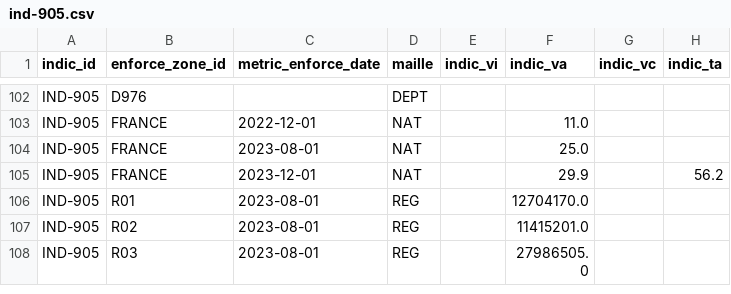
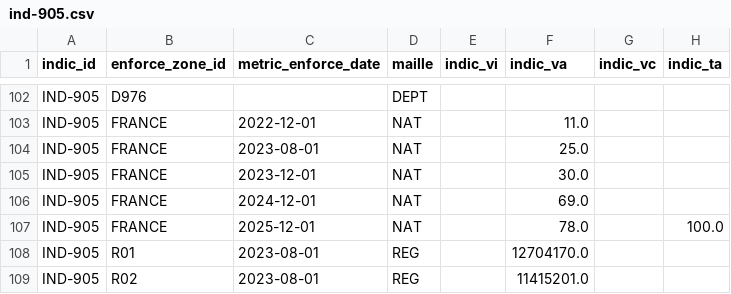
Before and after one commit to DITP-pilotage/barometre-resultats, a CSV file: data/ind-905.csv, drawn as a sheet; only a part is shown, gaps mark what is left out; the shorter side is filled out with more unchanged rows.

```diff
--- a/data/ind-905.csv
+++ b/data/ind-905.csv
@@ -104,3 +104,5 @@ IND-905,FRANCE,2022-12-01,NAT,,11.0,,
 IND-905,FRANCE,2023-08-01,NAT,,25.0,,
-IND-905,FRANCE,2023-12-01,NAT,,29.9,,56.2
+IND-905,FRANCE,2023-12-01,NAT,,30.0,,
+IND-905,FRANCE,2024-12-01,NAT,,69.0,,
+IND-905,FRANCE,2025-12-01,NAT,,78.0,,100.0
 IND-905,R01,2023-08-01,REG,,12704170.0,,
```
Also changed, not shown: data/ind-223.csv, data/ind-232.csv, 47 other files.
